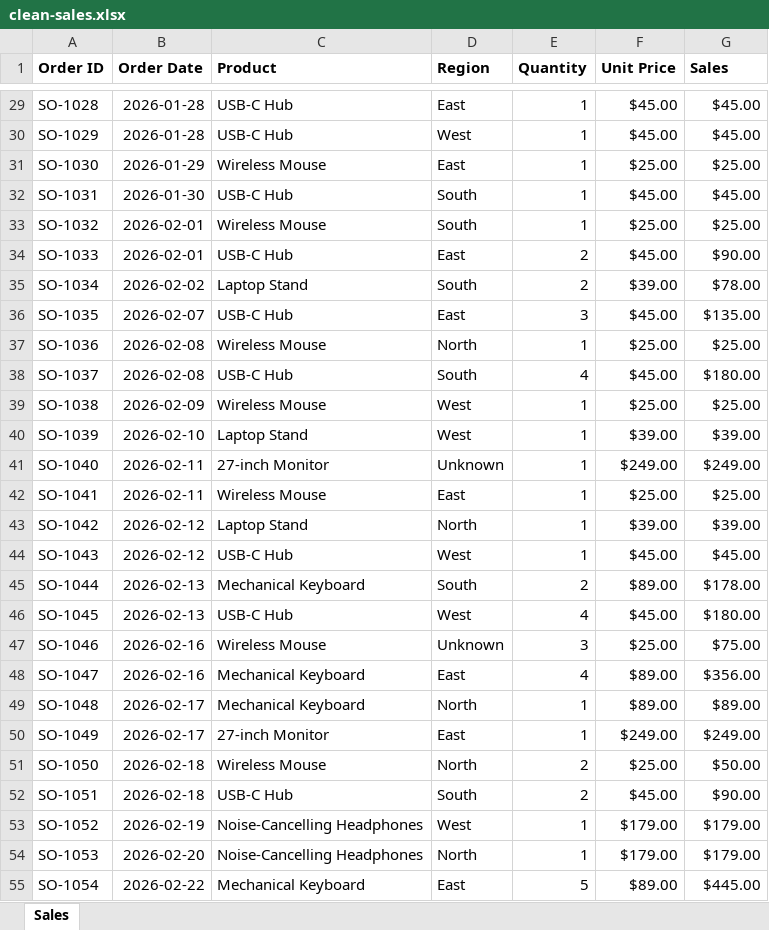
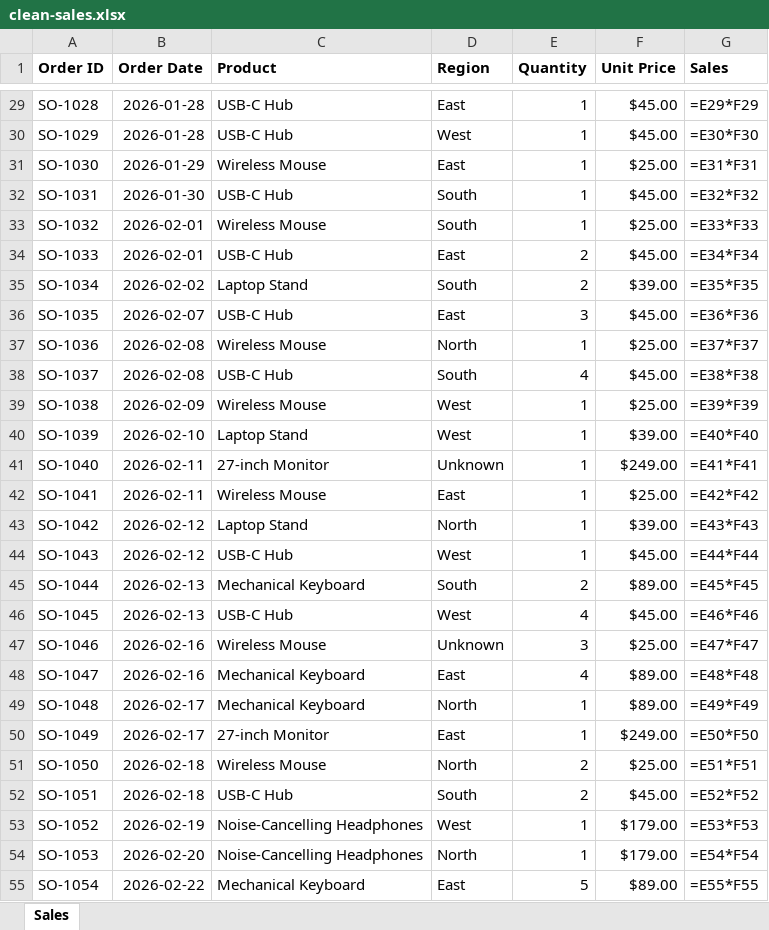
Before and after one commit to Nik-1019/excel-ai-sales-data, an Excel workbook: clean-sales.xlsx, sheet Sales, drawn as a sheet; only a part is shown, gaps mark what is left out; values as stored, in another font and other column widths than the file's, no borders; formulas without a stored value are shown as written; the diff covers the shown part only; the diff names each change by its address in the sheet, - before the commit and + after, or states it on an @@ line.

```diff
--- a/clean-sales.xlsx (sheet Sales)
+++ b/clean-sales.xlsx (sheet Sales)
-G29 (Sales): $45.00
+G29 (Sales): =E29*F29
-G30 (Sales): $45.00
+G30 (Sales): =E30*F30
-G31 (Sales): $25.00
+G31 (Sales): =E31*F31
-G32 (Sales): $45.00
+G32 (Sales): =E32*F32
-G33 (Sales): $25.00
+G33 (Sales): =E33*F33
-G34 (Sales): $90.00
+G34 (Sales): =E34*F34
-G35 (Sales): $78.00
+G35 (Sales): =E35*F35
-G36 (Sales): $135.00
+G36 (Sales): =E36*F36
-G37 (Sales): $25.00
+G37 (Sales): =E37*F37
-G38 (Sales): $180.00
+G38 (Sales): =E38*F38
-G39 (Sales): $25.00
+G39 (Sales): =E39*F39
-G40 (Sales): $39.00
+G40 (Sales): =E40*F40
-G41 (Sales): $249.00
+G41 (Sales): =E41*F41
-G42 (Sales): $25.00
+G42 (Sales): =E42*F42
-G43 (Sales): $39.00
+G43 (Sales): =E43*F43
-G44 (Sales): $45.00
+G44 (Sales): =E44*F44
-G45 (Sales): $178.00
+G45 (Sales): =E45*F45
-G46 (Sales): $180.00
+G46 (Sales): =E46*F46
-G47 (Sales): $75.00
+G47 (Sales): =E47*F47
-G48 (Sales): $356.00
+G48 (Sales): =E48*F48
-G49 (Sales): $89.00
+G49 (Sales): =E49*F49
-G50 (Sales): $249.00
+G50 (Sales): =E50*F50
-G51 (Sales): $50.00
+G51 (Sales): =E51*F51
-G52 (Sales): $90.00
+G52 (Sales): =E52*F52
-G53 (Sales): $179.00
+G53 (Sales): =E53*F53
-G54 (Sales): $179.00
+G54 (Sales): =E54*F54
-G55 (Sales): $445.00
+G55 (Sales): =E55*F55
```
Also changed, not shown: 163 edited cells elsewhere in this sheet, july-sales.xlsx, messy-sales.xlsx, 3 other files.
